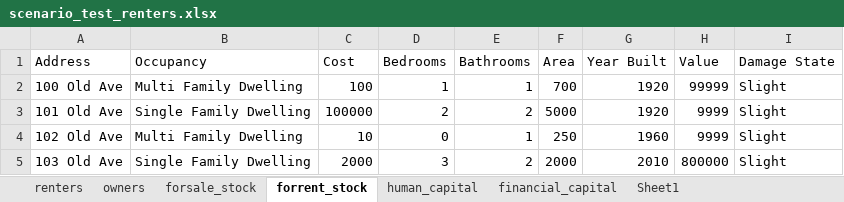
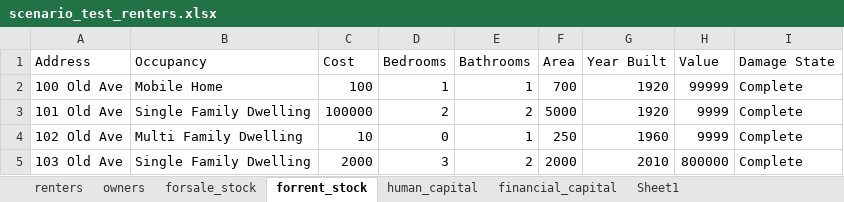
Before and after one commit to scottbmiles/DESaster, an Excel workbook: inputs/scenario_test_renters.xlsx, sheet forrent_stock, drawn as a sheet; values as stored, in another font and other column widths than the file's, no borders; the diff names each change by its address in the sheet, - before the commit and + after, or states it on an @@ line.

```diff
--- a/inputs/scenario_test_renters.xlsx (sheet forrent_stock)
+++ b/inputs/scenario_test_renters.xlsx (sheet forrent_stock)
-B2 (Occupancy): Multi Family Dwelling
+B2 (Occupancy): Mobile Home
-I2:I5 (Damage State): Slight
+I2:I5 (Damage State): Complete
```
Also changed, not shown: sheet owners, sheet forsale_stock, sheet renters, 5 other files.
